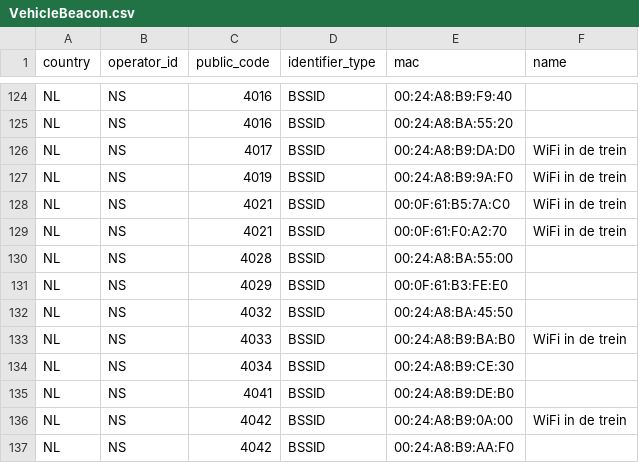
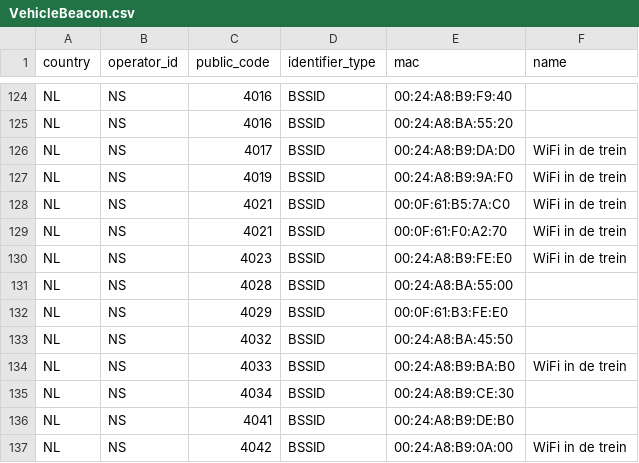
Before and after one commit to StichtingOpenGeo/VehicleBeacon, a CSV file: VehicleBeacon.csv, drawn as a sheet; only a part is shown, gaps mark what is left out; the shorter side is filled out with more unchanged rows; the diff names each change by its address in the sheet, - before the commit and + after, or states it on an @@ line.

Commit message:
NS:4023

```diff
--- a/VehicleBeacon.csv
+++ b/VehicleBeacon.csv
+row 130: NL | NS | 4023 | BSSID | 00:24:A8:B9:FE:E0 | WiFi in de trein
```
